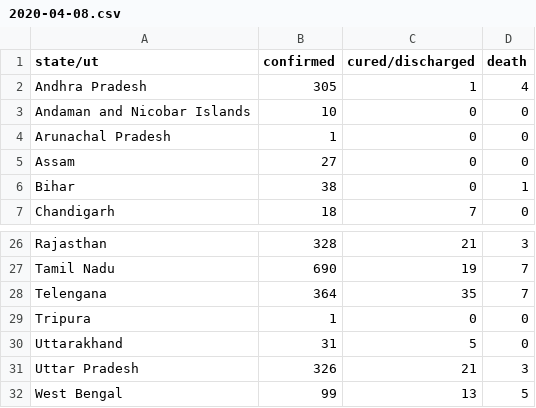
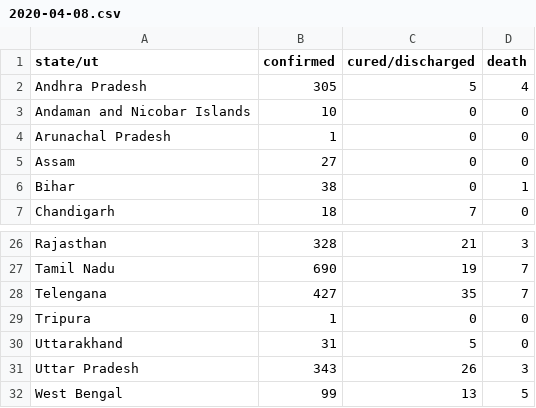
Before and after one commit to bauripalash/ncov-19-india, a CSV file: data/2020-04-08.csv, drawn as a sheet; only a part is shown, gaps mark what is left out.

```diff
--- a/data/2020-04-08.csv
+++ b/data/2020-04-08.csv
@@ -1,3 +1,3 @@
 state/ut,confirmed,cured/discharged,death
-Andhra Pradesh,305,1,4
+Andhra Pradesh,305,5,4
 Andaman and Nicobar Islands,10,0,0
@@ -27,6 +27,6 @@ Rajasthan,328,21,3
 Tamil Nadu,690,19,7
-Telengana,364,35,7
+Telengana,427,35,7
 Tripura,1,0,0
 Uttarakhand,31,5,0
-Uttar Pradesh,326,21,3
+Uttar Pradesh,343,26,3
 West Bengal,99,13,5
```
Also changed, not shown: 2 other files.
